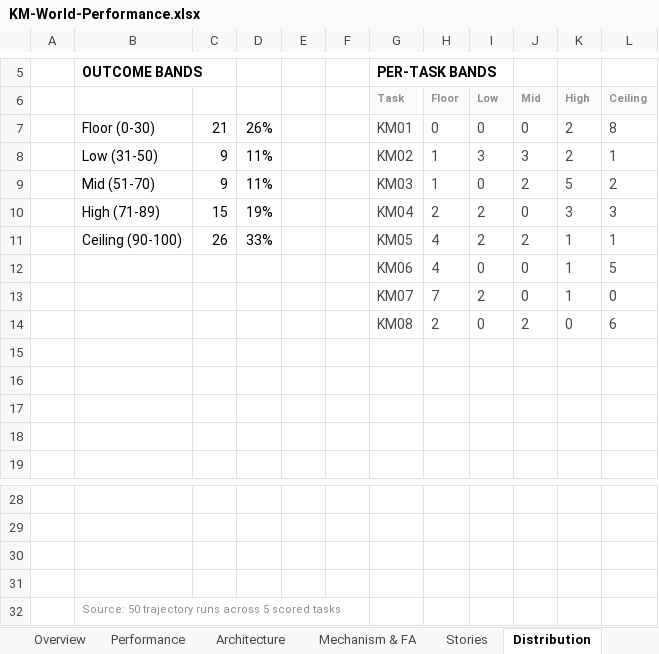
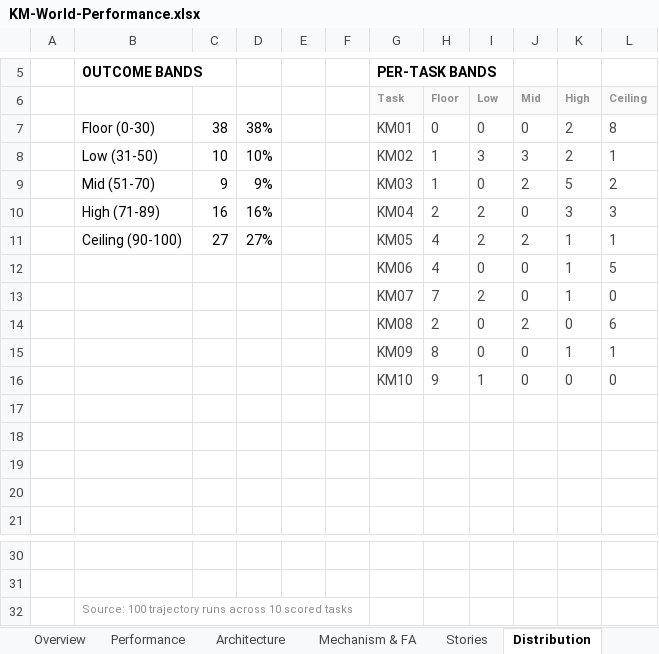
Before and after one commit to Dr-dyrane/sanctum-world-workspace, an Excel workbook: worlds/korvin-merrow/task-setup/KM-World-Performance.xlsx, sheet Distribution, drawn as a sheet; only a part is shown, gaps mark what is left out; values as stored, in another font and other column widths than the file's, no borders; charts and pictures and conditional formats not drawn; removed rows and columns are numbered as before the commit, all else as after; the diff names each change by its address in the sheet, - before the commit and + after, or states it on an @@ line.

```diff
--- a/worlds/korvin-merrow/task-setup/KM-World-Performance.xlsx (sheet Distribution)
+++ b/worlds/korvin-merrow/task-setup/KM-World-Performance.xlsx (sheet Distribution)
-C7: 21
+C7: 38
-D7: 26%
+D7: 38%
-C8: 9
+C8: 10
-D8: 11%
+D8: 10%
-D9: 11%
+D9: 9%
-C10: 15
+C10: 16
-D10: 19%
+D10: 16%
-C11: 26
+C11: 27
-D11: 33%
+D11: 27%
+row 15:  |  |  |  |  |  | KM09 | 8 | 0 | 0 | 1 | 1
+row 16:  |  |  |  |  |  | KM10 | 9 | 1 | 0 | 0 | 0
-row 30: (empty)
-row 31: (empty)
-B32: Source: 50 trajectory runs across 5 scored tasks
+B32: Source: 100 trajectory runs across 10 scored tasks
```
Also changed, not shown: sheet Performance, sheet Mechanism & FA, sheet Overview, sheet Architecture, charts or pictures, 9 other files.
